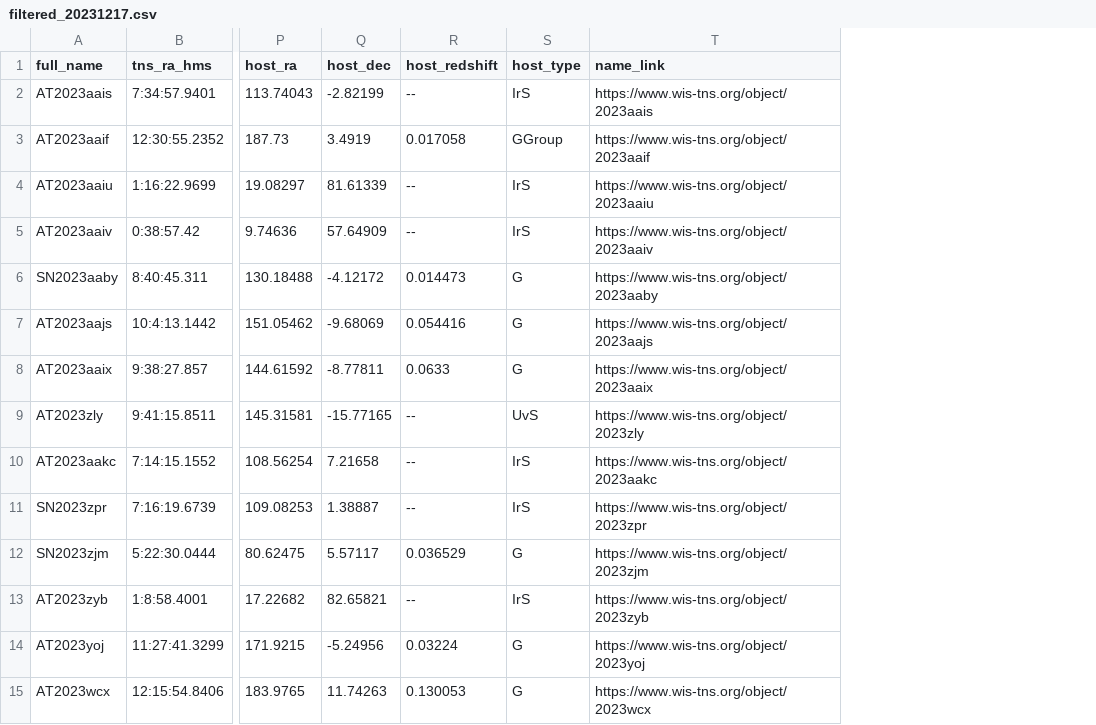
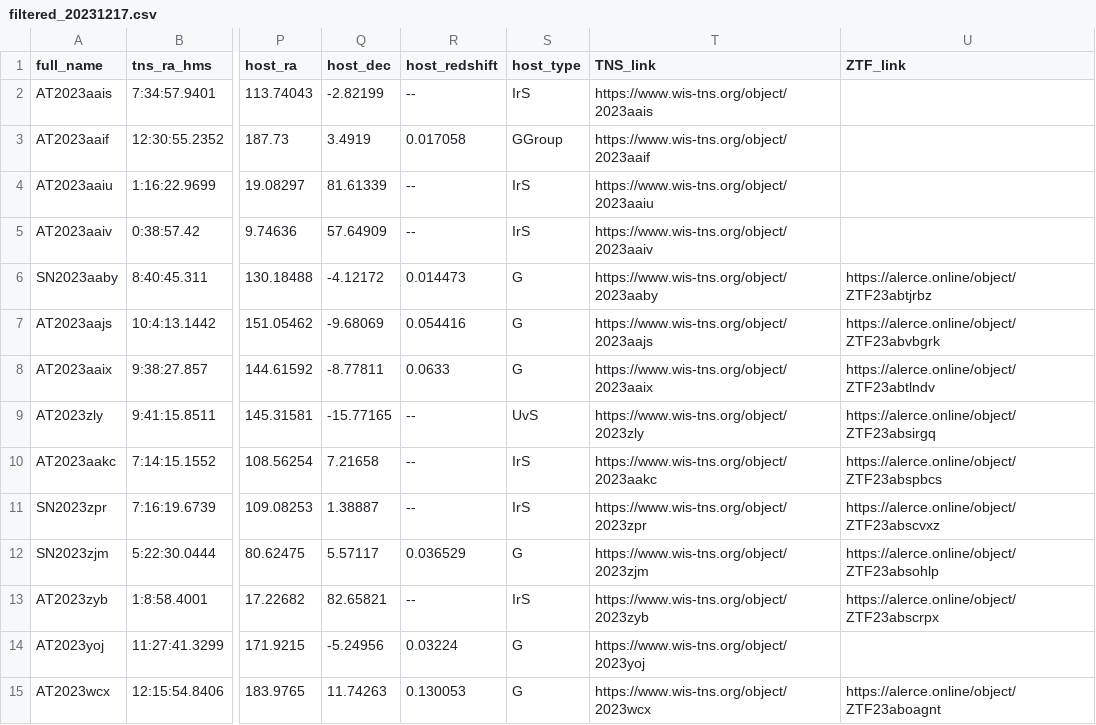
Before and after one commit to wangbeicuan/TNS_ST, a CSV file: TNS_ST/obs_csv/filtered_20231217.csv, drawn as a sheet; only a part is shown, gaps mark what is left out; the diff names each change by its address in the sheet, - before the commit and + after, or states it on an @@ line.

Commit message:
2023/12/18 update 6

```diff
--- a/TNS_ST/obs_csv/filtered_20231217.csv
+++ b/TNS_ST/obs_csv/filtered_20231217.csv
+column U (ZTF_link), rows 6-15: https://alerce.online/object/ZTF23abtjrbz | https://alerce.online/object/ZTF23abvbgrk | https://alerce.online/object/ZTF23abtlndv | https://alerce.online/object/ZTF23absirgq | https://alerce.online/object/ZTF23abspbcs | https://alerce.online/object/ZTF23abscvxz | https://alerce.online/object/ZTF23absohlp | https://alerce.online/object/ZTF23abscrpx |  | https://alerce.online/object/ZTF23aboagnt
-T1: name_link
+T1: TNS_link
```
